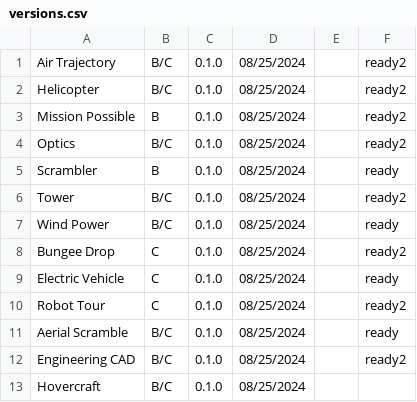
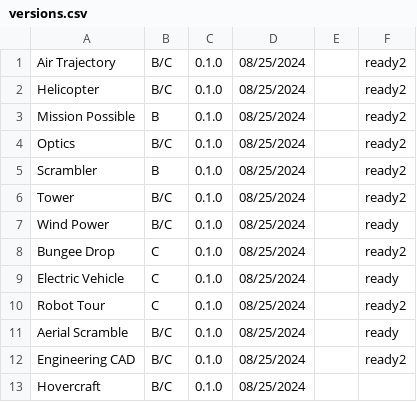
Before and after one commit to Duosmium/duosmium-event-scoresheets, a CSV file: versions.csv, drawn as a sheet.

Commit message:
Update versions.csv

```diff
--- a/versions.csv
+++ b/versions.csv
@@ -4,3 +4,3 @@ Mission Possible,B,0.1.0,08/25/2024,,ready2
 Optics,B/C,0.1.0,08/25/2024,,ready2
-Scrambler,B,0.1.0,08/25/2024,,ready
+Scrambler,B,0.1.0,08/25/2024,,ready2
 Tower,B/C,0.1.0,08/25/2024,,ready2
```
